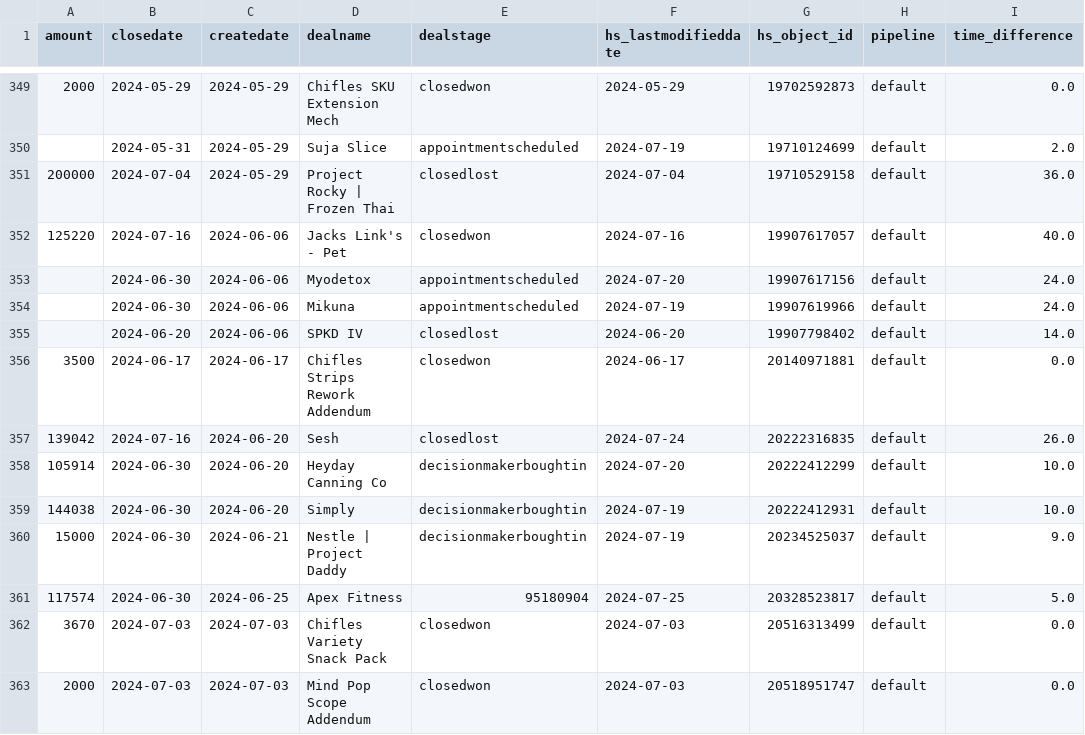
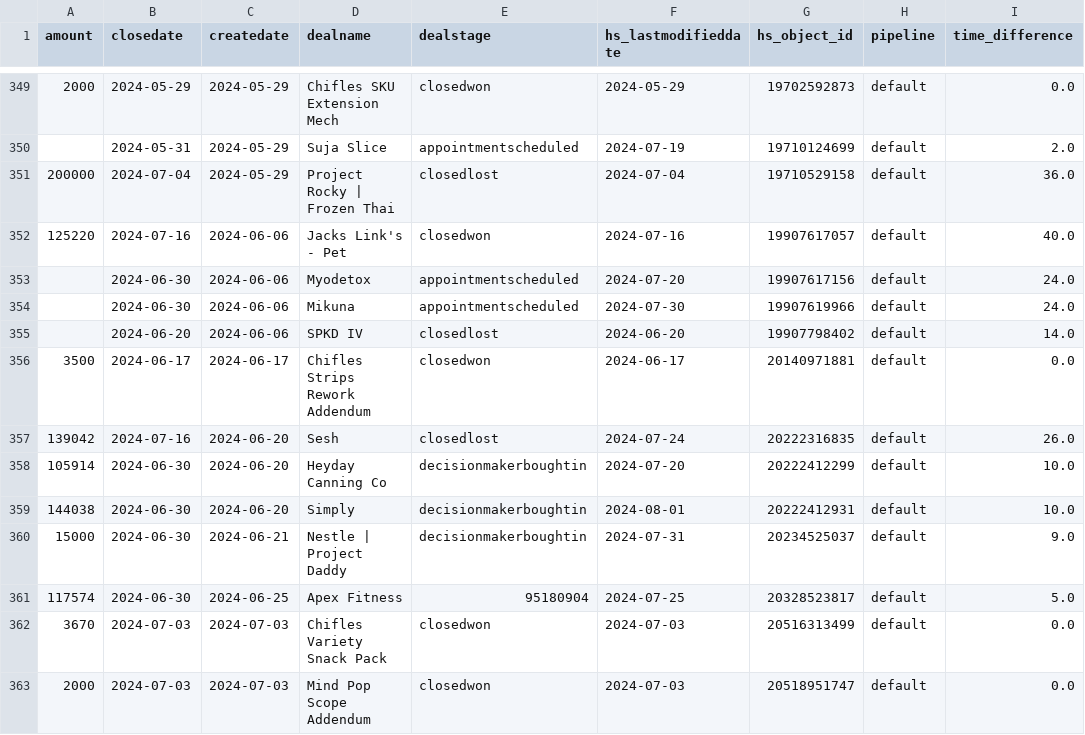
Before and after one commit to Interact-Brands/finance-reporting, a CSV file: deals.csv, drawn as a sheet; only a part is shown, gaps mark what is left out; the diff covers the shown part only.

Commit message:
updated deals

```diff
--- a/deals.csv
+++ b/deals.csv
@@ -353,3 +353,3 @@ amount,closedate,createdate,dealname,dealstage,hs_lastmodifieddate,hs_object_id,
 ,2024-06-30,2024-06-06,Myodetox,appointmentscheduled,2024-07-20,19907617156,default,24.0
-,2024-06-30,2024-06-06,Mikuna,appointmentscheduled,2024-07-19,19907619966,default,24.0
+,2024-06-30,2024-06-06,Mikuna,appointmentscheduled,2024-07-30,19907619966,default,24.0
 ,2024-06-20,2024-06-06,SPKD IV,closedlost,2024-06-20,19907798402,default,14.0
@@ -358,4 +358,4 @@ amount,closedate,createdate,dealname,dealstage,hs_lastmodifieddate,hs_object_id,
 105914,2024-06-30,2024-06-20,Heyday Canning Co,decisionmakerboughtin,2024-07-20,20222412299,default,10.0
-144038,2024-06-30,2024-06-20,Simply,decisionmakerboughtin,2024-07-19,20222412931,default,10.0
-15000,2024-06-30,2024-06-21,Nestle | Project Daddy,decisionmakerboughtin,2024-07-19,20234525037,default,9.0
+144038,2024-06-30,2024-06-20,Simply,decisionmakerboughtin,2024-08-01,20222412931,default,10.0
+15000,2024-06-30,2024-06-21,Nestle | Project Daddy,decisionmakerboughtin,2024-07-31,20234525037,default,9.0
 117574,2024-06-30,2024-06-25,Apex Fitness,95180904,2024-07-25,20328523817,default,5.0
```
Also changed, not shown: 12 added rows and 33 edited cells elsewhere in this file.
